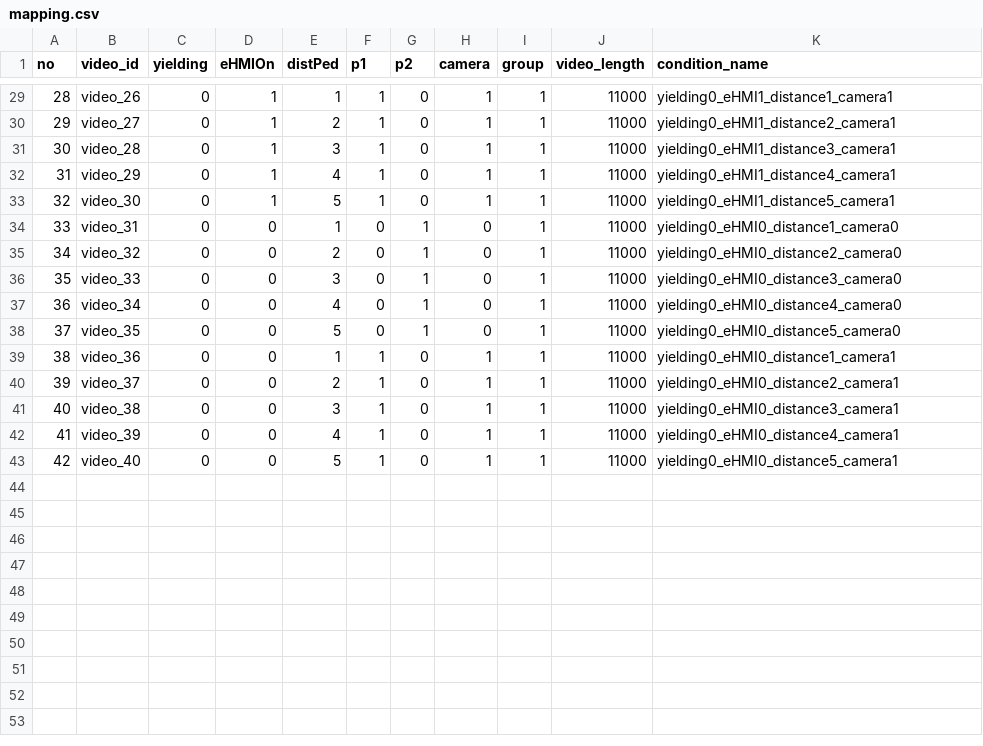
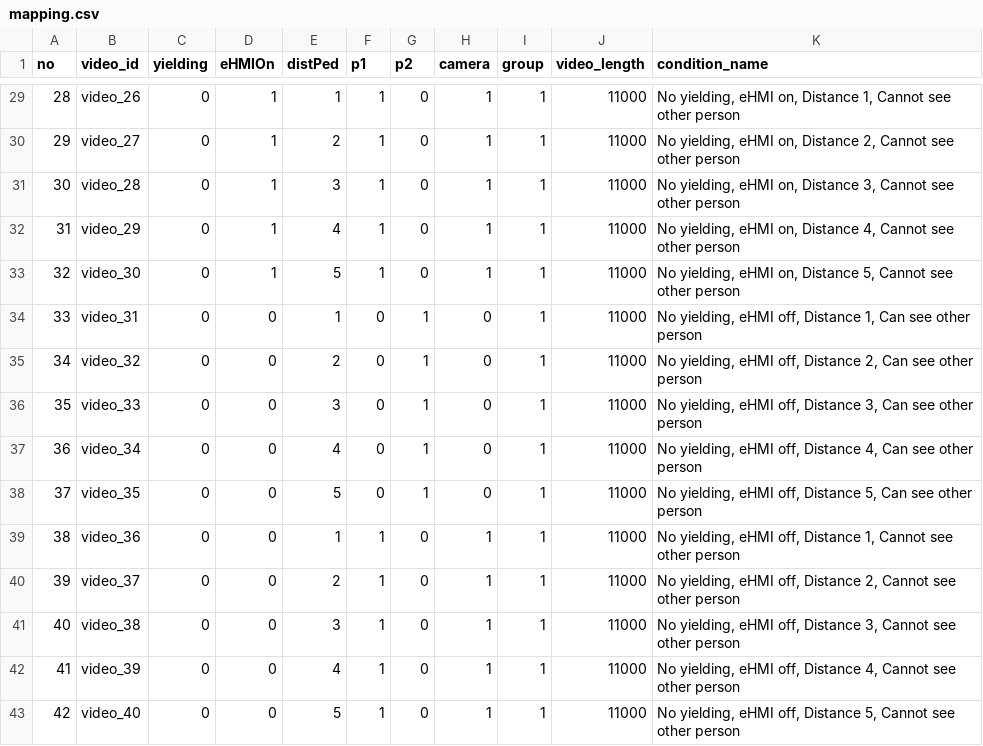
Before and after one commit to bazilinskyy/multiped, a CSV file: mapping.csv, drawn as a sheet; only a part is shown, gaps mark what is left out; the diff covers the shown part only.

```diff
--- a/mapping.csv
+++ b/mapping.csv
@@ -29,15 +29,15 @@ no,video_id,yielding,eHMIOn,distPed,p1,p2,camera,group,video_length,condition_na
-28,video_26,0,1,1,1,0,1,1,11000,yielding0_eHMI1_distance1_camera1
-29,video_27,0,1,2,1,0,1,1,11000,yielding0_eHMI1_distance2_camera1
-30,video_28,0,1,3,1,0,1,1,11000,yielding0_eHMI1_distance3_camera1
-31,video_29,0,1,4,1,0,1,1,11000,yielding0_eHMI1_distance4_camera1
-32,video_30,0,1,5,1,0,1,1,11000,yielding0_eHMI1_distance5_camera1
-33,video_31,0,0,1,0,1,0,1,11000,yielding0_eHMI0_distance1_camera0
-34,video_32,0,0,2,0,1,0,1,11000,yielding0_eHMI0_distance2_camera0
-35,video_33,0,0,3,0,1,0,1,11000,yielding0_eHMI0_distance3_camera0
-36,video_34,0,0,4,0,1,0,1,11000,yielding0_eHMI0_distance4_camera0
-37,video_35,0,0,5,0,1,0,1,11000,yielding0_eHMI0_distance5_camera0
-38,video_36,0,0,1,1,0,1,1,11000,yielding0_eHMI0_distance1_camera1
-39,video_37,0,0,2,1,0,1,1,11000,yielding0_eHMI0_distance2_camera1
-40,video_38,0,0,3,1,0,1,1,11000,yielding0_eHMI0_distance3_camera1
-41,video_39,0,0,4,1,0,1,1,11000,yielding0_eHMI0_distance4_camera1
-42,video_40,0,0,5,1,0,1,1,11000,yielding0_eHMI0_distance5_camera1
+28,video_26,0,1,1,1,0,1,1,11000,"No yielding, eHMI on, Distance 1, Cannot see other person"
+29,video_27,0,1,2,1,0,1,1,11000,"No yielding, eHMI on, Distance 2, Cannot see other person"
+30,video_28,0,1,3,1,0,1,1,11000,"No yielding, eHMI on, Distance 3, Cannot see other person"
+31,video_29,0,1,4,1,0,1,1,11000,"No yielding, eHMI on, Distance 4, Cannot see other person"
+32,video_30,0,1,5,1,0,1,1,11000,"No yielding, eHMI on, Distance 5, Cannot see other person"
+33,video_31,0,0,1,0,1,0,1,11000,"No yielding, eHMI off, Distance 1, Can see other person"
+34,video_32,0,0,2,0,1,0,1,11000,"No yielding, eHMI off, Distance 2, Can see other person"
+35,video_33,0,0,3,0,1,0,1,11000,"No yielding, eHMI off, Distance 3, Can see other person"
+36,video_34,0,0,4,0,1,0,1,11000,"No yielding, eHMI off, Distance 4, Can see other person"
+37,video_35,0,0,5,0,1,0,1,11000,"No yielding, eHMI off, Distance 5, Can see other person"
+38,video_36,0,0,1,1,0,1,1,11000,"No yielding, eHMI off, Distance 1, Cannot see other person"
+39,video_37,0,0,2,1,0,1,1,11000,"No yielding, eHMI off, Distance 2, Cannot see other person"
+40,video_38,0,0,3,1,0,1,1,11000,"No yielding, eHMI off, Distance 3, Cannot see other person"
+41,video_39,0,0,4,1,0,1,1,11000,"No yielding, eHMI off, Distance 4, Cannot see other person"
+42,video_40,0,0,5,1,0,1,1,11000,"No yielding, eHMI off, Distance 5, Cannot see other person"
```
Also changed, not shown: 27 edited cells elsewhere in this file, 4 other files.
